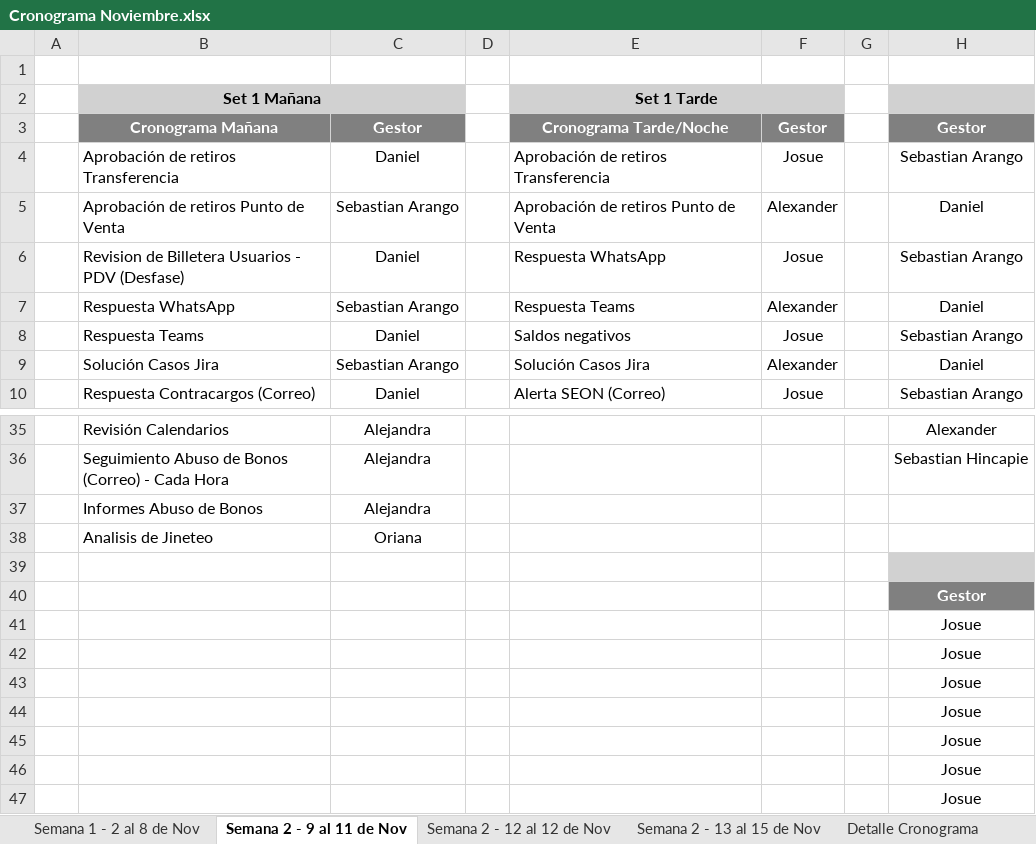
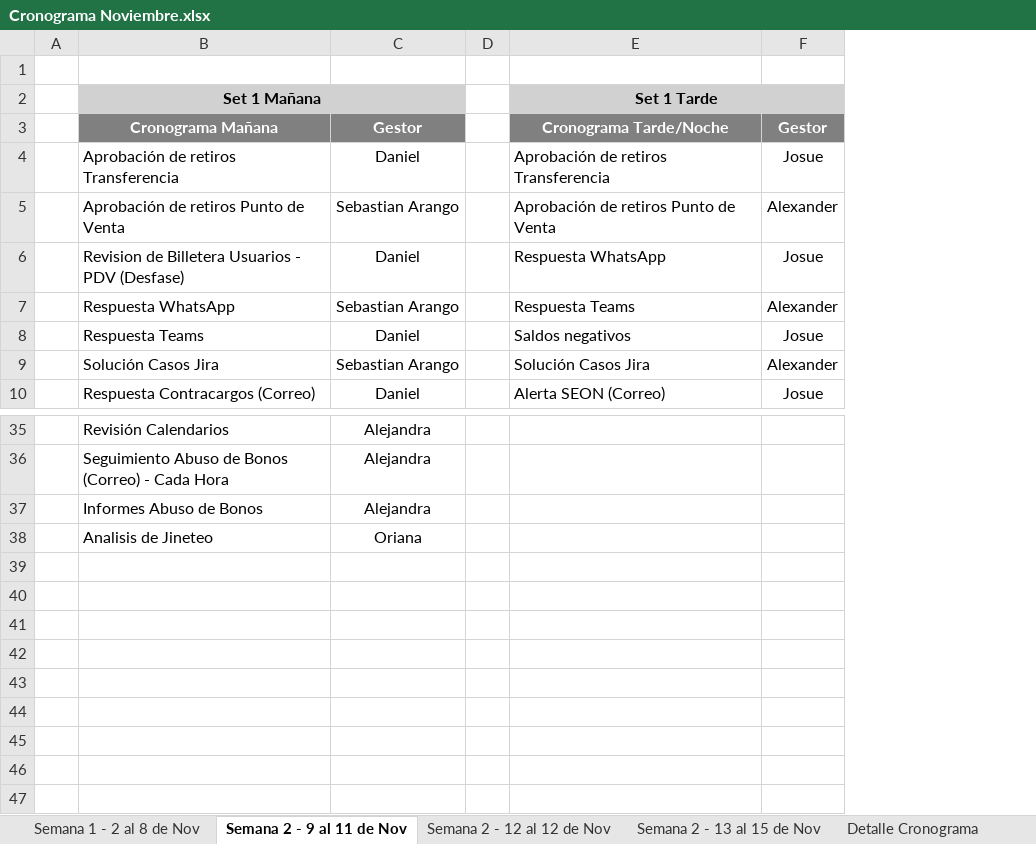
Before and after one commit to VirtualSoft026/riesgovirtualsoft, an Excel workbook: Cronograma de Tareas/Cronograma Noviembre.xlsx, sheet Semana 2 - 9 al 11 de Nov, drawn as a sheet; only a part is shown, gaps mark what is left out; values as stored, in another font and other column widths than the file's, no borders; conditional formats not drawn; the diff names each change by its address in the sheet, - before the commit and + after, or states it on an @@ line.

Commit message:
Add files via upload

```diff
--- a/Cronograma de Tareas/Cronograma Noviembre.xlsx (sheet Semana 2 - 9 al 11 de Nov)
+++ b/Cronograma de Tareas/Cronograma Noviembre.xlsx (sheet Semana 2 - 9 al 11 de Nov)
-column G, empty
-column H, rows 3-10: Gestor | Sebastian Arango | Daniel | Sebastian Arango | Daniel | Sebastian Arango | Daniel | Sebastian Arango; rows 35-36: Alexander | Sebastian Hincapie
-row 39: (empty)
-row 40:  |  |  |  |  |  |  | Gestor
-row 41:  |  |  |  |  |  |  | Josue
-row 42:  |  |  |  |  |  |  | Josue
-row 43:  |  |  |  |  |  |  | Josue
-row 44:  |  |  |  |  |  |  | Josue
-row 45:  |  |  |  |  |  |  | Josue
-row 46:  |  |  |  |  |  |  | Josue
-row 47:  |  |  |  |  |  |  | Josue
```
